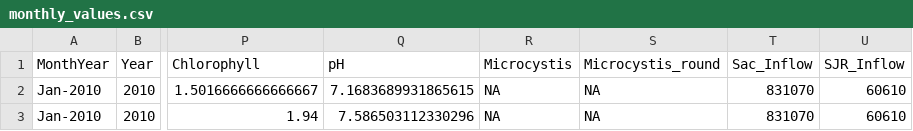
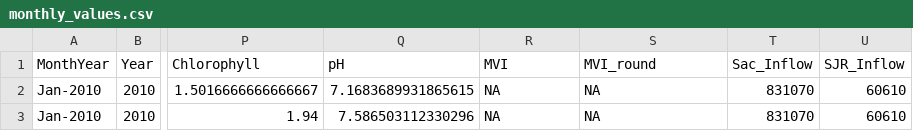
Before and after one commit to EMRR-DISE/Nutrient-Synthesis, a CSV file: data/processed/monthly_values.csv, drawn as a sheet; only a part is shown, gaps mark what is left out; the diff names each change by its address in the sheet, - before the commit and + after, or states it on an @@ line.

Commit message:
Renamed Microcystis to MVI

```diff
--- a/data/processed/monthly_values.csv
+++ b/data/processed/monthly_values.csv
-R1: Microcystis
+R1: MVI
-S1: Microcystis_round
+S1: MVI_round
```
Also changed, not shown: data/processed/monthly_values_withpesp.csv, data/processed/seasonal_values.csv, 13 other files.
